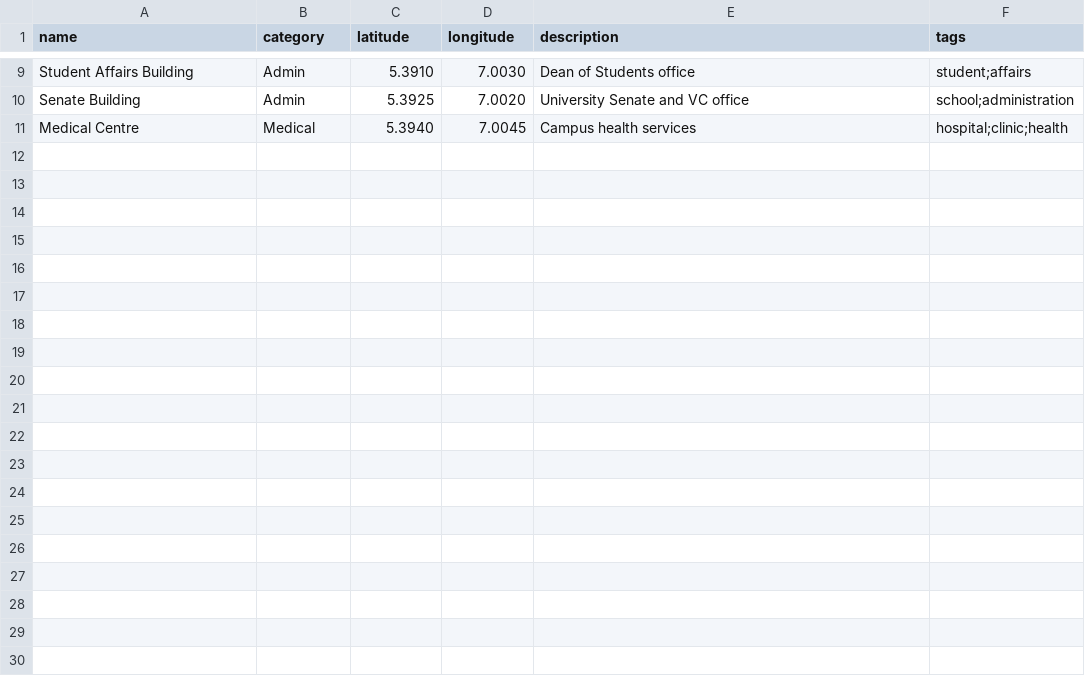
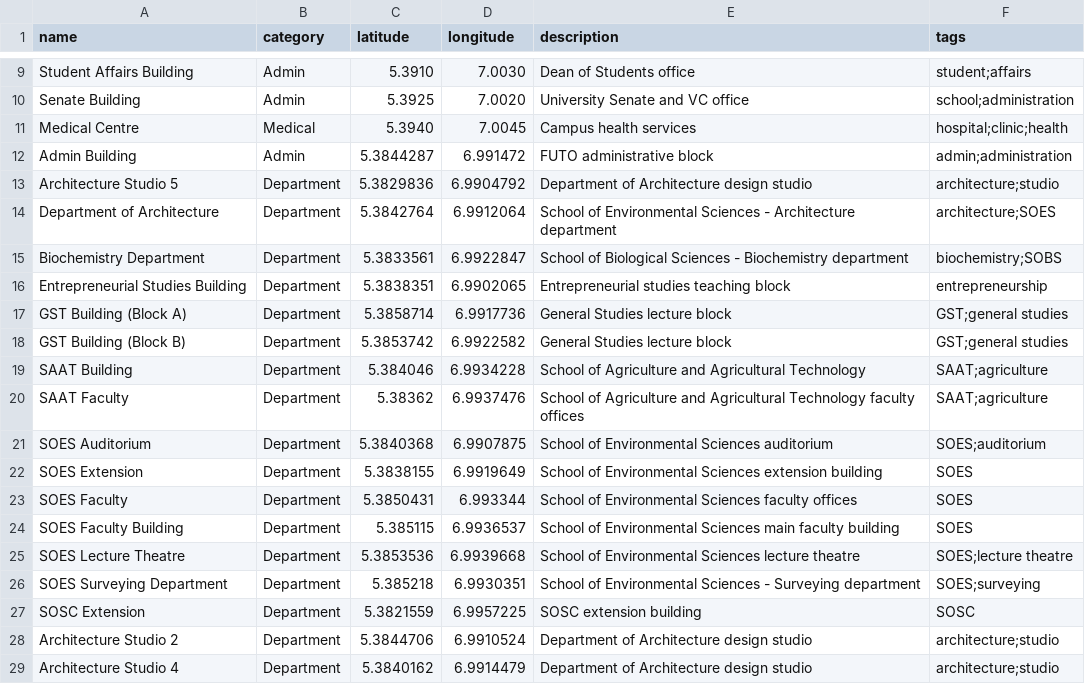
Before and after one commit to unnamed-lab/futonav, a CSV file: supabase/seed/pois.csv, drawn as a sheet; only a part is shown, gaps mark what is left out; the diff names each change by its address in the sheet, - before the commit and + after, or states it on an @@ line.

Commit message:
feat(data): seed 18 OpenStreetMap-verified FUTO campus buildings
Queried the Overpass API for named buildings within the real campus
area and cross-checked against Wikipedia's coordinate for the
university -- both point to the same location, ~1km from the
project's previous FUTO_CENTROID, which had no real buildings within
range of it (it was a fabricated grid center, not surveyed data).

Adds Admin Building, Architecture (studios + department), Biochemistry,
Entrepreneurial Studies, GST (2 blocks), SAAT (2 buildings), SOES (6
buildings), and SOSC Extension to both the Supabase seed CSV and the
mobile app's offline baseline snapshot, and corrects FUTO_CENTROID to
the verified centroid.

The original 10 placeholder POIs (Library, Senate, SEET, SMAT, Medical
Centre, etc.) are still unverified -- no OSM or Places API coverage
exists for them yet. Documented the gap and next steps in TASK.md.

```diff
--- a/supabase/seed/pois.csv
+++ b/supabase/seed/pois.csv
+row 12: Admin Building | Admin | 5.3844287 | 6.991472 | FUTO administrative block | admin;administration
+row 13: Architecture Studio 5 | Department | 5.3829836 | 6.9904792 | Department of Architecture design studio | architecture;studio
+row 14: Department of Architecture | Department | 5.3842764 | 6.9912064 | School of Environmental Sciences - Architecture department | architecture;SOES
+row 15: Biochemistry Department | Department | 5.3833561 | 6.9922847 | School of Biological Sciences - Biochemistry department | biochemistry;SOBS
+row 16: Entrepreneurial Studies Building | Department | 5.3838351 | 6.9902065 | Entrepreneurial studies teaching block | entrepreneurship
+row 17: GST Building (Block A) | Department | 5.3858714 | 6.9917736 | General Studies lecture block | GST;general studies
+row 18: GST Building (Block B) | Department | 5.3853742 | 6.9922582 | General Studies lecture block | GST;general studies
+row 19: SAAT Building | Department | 5.384046 | 6.9934228 | School of Agriculture and Agricultural Technology | SAAT;agriculture
+row 20: SAAT Faculty | Department | 5.38362 | 6.9937476 | School of Agriculture and Agricultural Technology faculty offices | SAAT;agriculture
+row 21: SOES Auditorium | Department | 5.3840368 | 6.9907875 | School of Environmental Sciences auditorium | SOES;auditorium
+row 22: SOES Extension | Department | 5.3838155 | 6.9919649 | School of Environmental Sciences extension building | SOES
+row 23: SOES Faculty | Department | 5.3850431 | 6.993344 | School of Environmental Sciences faculty offices | SOES
+row 24: SOES Faculty Building | Department | 5.385115 | 6.9936537 | School of Environmental Sciences main faculty building | SOES
+row 25: SOES Lecture Theatre | Department | 5.3853536 | 6.9939668 | School of Environmental Sciences lecture theatre | SOES;lecture theatre
+row 26: SOES Surveying Department | Department | 5.385218 | 6.9930351 | School of Environmental Sciences - Surveying department | SOES;surveying
+row 27: SOSC Extension | Department | 5.3821559 | 6.9957225 | SOSC extension building | SOSC
+row 28: Architecture Studio 2 | Department | 5.3844706 | 6.9910524 | Department of Architecture design studio | architecture;studio
+row 29: Architecture Studio 4 | Department | 5.3840162 | 6.9914479 | Department of Architecture design studio | architecture;studio
```
Also changed, not shown: 3 other files.
